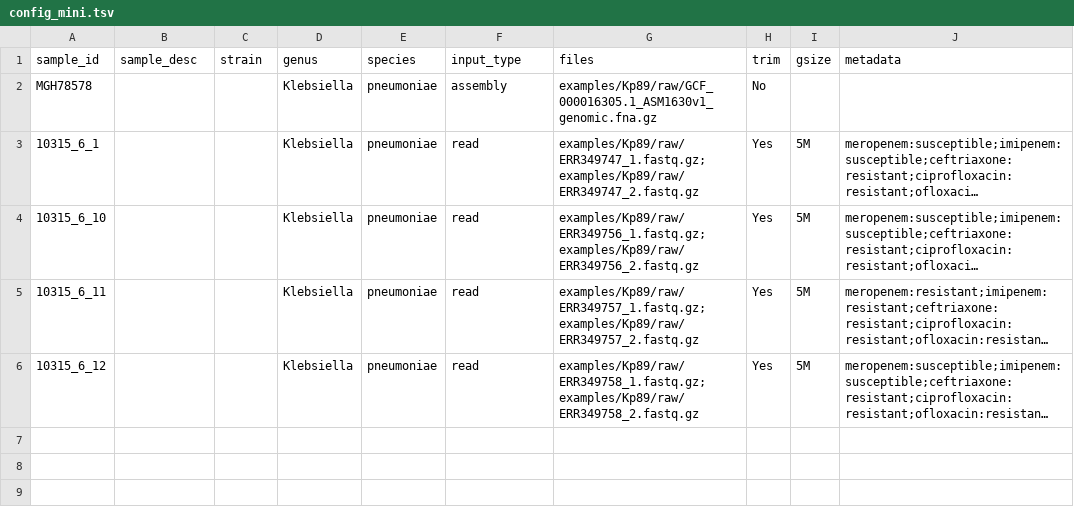
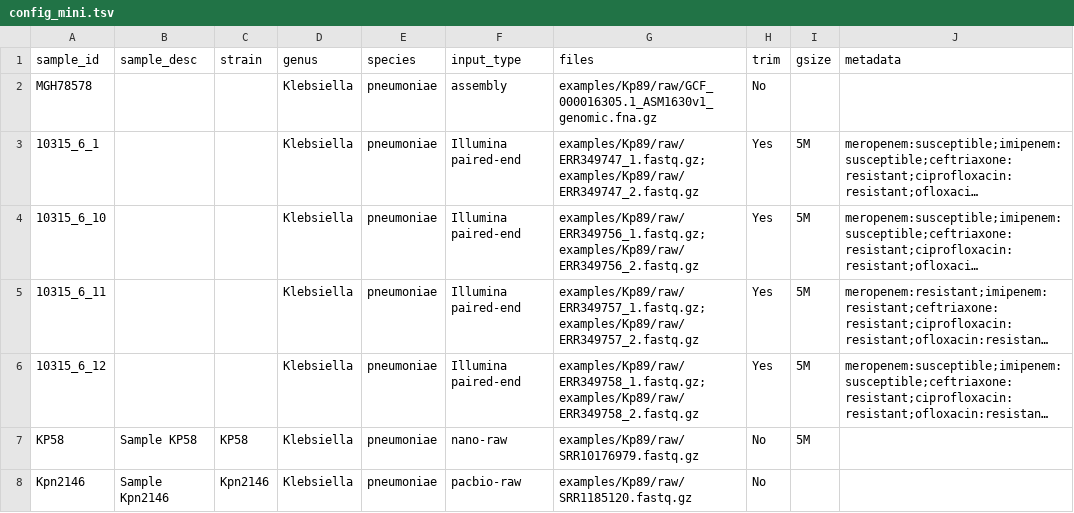
Before and after one commit to amromics/amrviz, a TSV file: examples/Kp89/config_mini.tsv, drawn as a sheet; long unchanged cells end in …; the diff names each change by its address in the sheet, - before the commit and + after, or states it on an @@ line.

```diff
--- a/examples/Kp89/config_mini.tsv
+++ b/examples/Kp89/config_mini.tsv
-F3:F6 (input_type): read
+F3:F6 (input_type): Illumina paired-end
+row 7: KP58 | Sample KP58 | KP58 | Klebsiella | pneumoniae | nano-raw | examples/Kp89/raw/SRR10176979.fastq.gz | No | 5M
+row 8: Kpn2146 | Sample Kpn2146 | Kpn2146 | Klebsiella | pneumoniae | pacbio-raw | examples/Kp89/raw/SRR1185120.fastq.gz | No
```
Also changed, not shown: examples/Kp89/config_Kp89.tsv, 3 other files.
